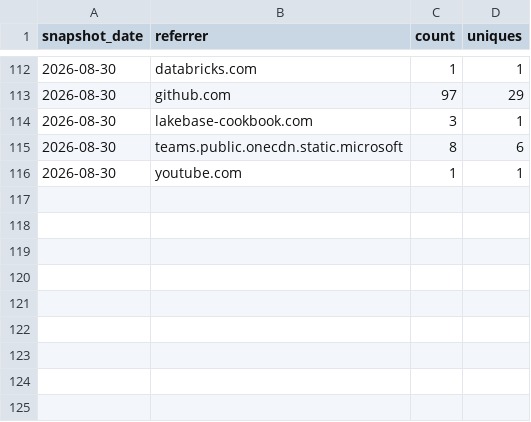
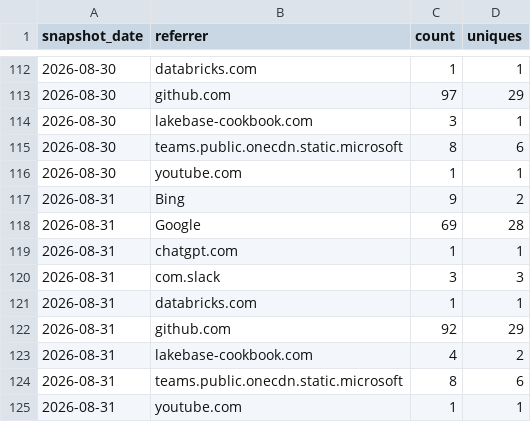
Before and after one commit to cathysnell/consort, a CSV file: traffic/referrers.csv, drawn as a sheet; only a part is shown, gaps mark what is left out.

Commit message:
chore(traffic): record daily clones, views, referrers, paths, repo stats

```diff
--- a/traffic/referrers.csv
+++ b/traffic/referrers.csv
@@ -116 +116,10 @@ snapshot_date,referrer,count,uniques
 "2026-08-30","youtube.com",1,1
+"2026-08-31","Bing",9,2
+"2026-08-31","Google",69,28
+"2026-08-31","chatgpt.com",1,1
+"2026-08-31","com.slack",3,3
+"2026-08-31","databricks.com",1,1
+"2026-08-31","github.com",92,29
+"2026-08-31","lakebase-cookbook.com",4,2
+"2026-08-31","teams.public.onecdn.static.microsoft",8,6
+"2026-08-31","youtube.com",1,1
```
Also changed, not shown: traffic/clones.csv, traffic/paths.csv, 2 other files.
